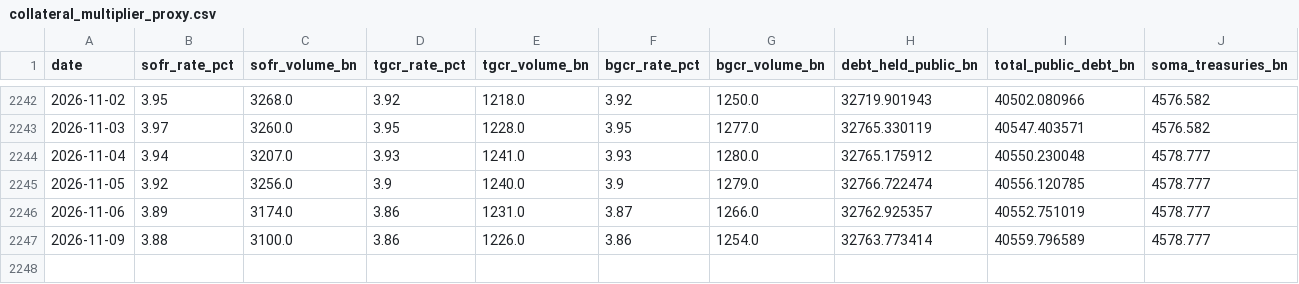
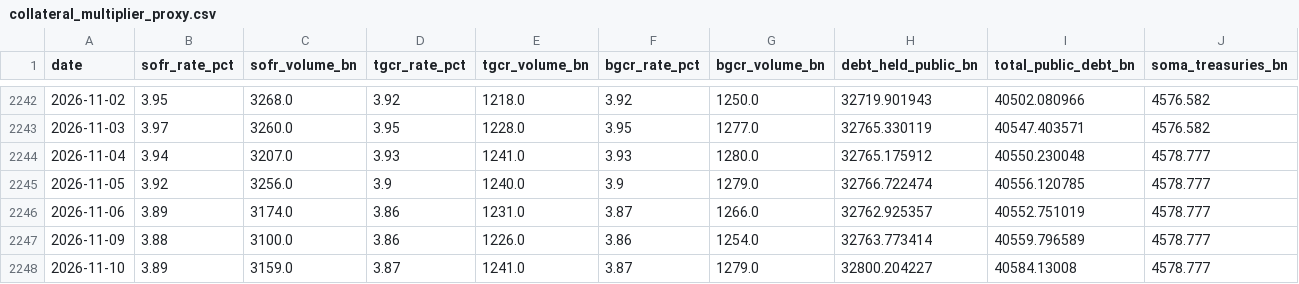
Before and after one commit to AugustineCarB/collateral_multiplier, a CSV file: data/collateral_multiplier_proxy.csv, drawn as a sheet; only a part is shown, gaps mark what is left out; rows hold the shown columns only; the diff names each change by its address in the sheet, - before the commit and + after, or states it on an @@ line.

```diff
--- a/data/collateral_multiplier_proxy.csv
+++ b/data/collateral_multiplier_proxy.csv
+row 2248: 2026-11-10 | 3.89 | 3159.0 | 3.87 | 1241.0 | 3.87 | 1279.0 | 32800.204227 | 40584.13008 | 4578.777
```
Also changed, not shown: 1 other file.
